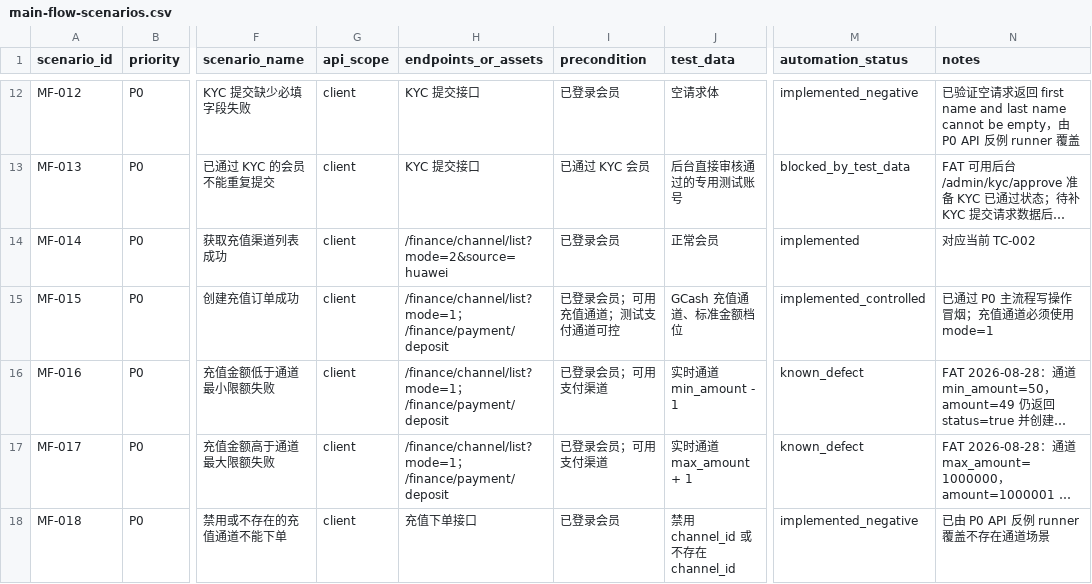
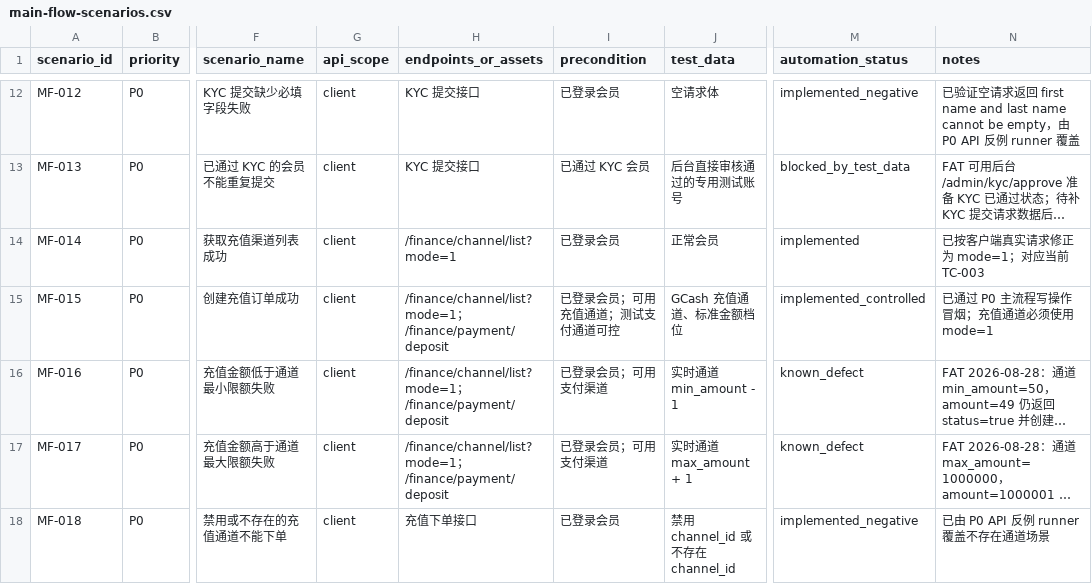
Before and after one commit to Rayleigh1688/qa-automation, a CSV file: api/p0/main-flow-scenarios.csv, drawn as a sheet; only a part is shown, gaps mark what is left out; long unchanged cells end in …; the diff covers the shown part only; the diff names each change by its address in the sheet, - before the commit and + after, or states it on an @@ line.

```diff
--- a/api/p0/main-flow-scenarios.csv
+++ b/api/p0/main-flow-scenarios.csv
-H14 (endpoints_or_assets): /finance/channel/list?mode=2&source=huawei
+H14 (endpoints_or_assets): /finance/channel/list?mode=1
-N14 (notes): 对应当前 TC-002
+N14 (notes): 已按客户端真实请求修正为 mode=1；对应当前 TC-003
```
Also changed, not shown: 6 added rows and 1 edited cell elsewhere in this file, api/p0/interface-shortlist.csv, api/p0/test-cases.csv, 19 other files.
